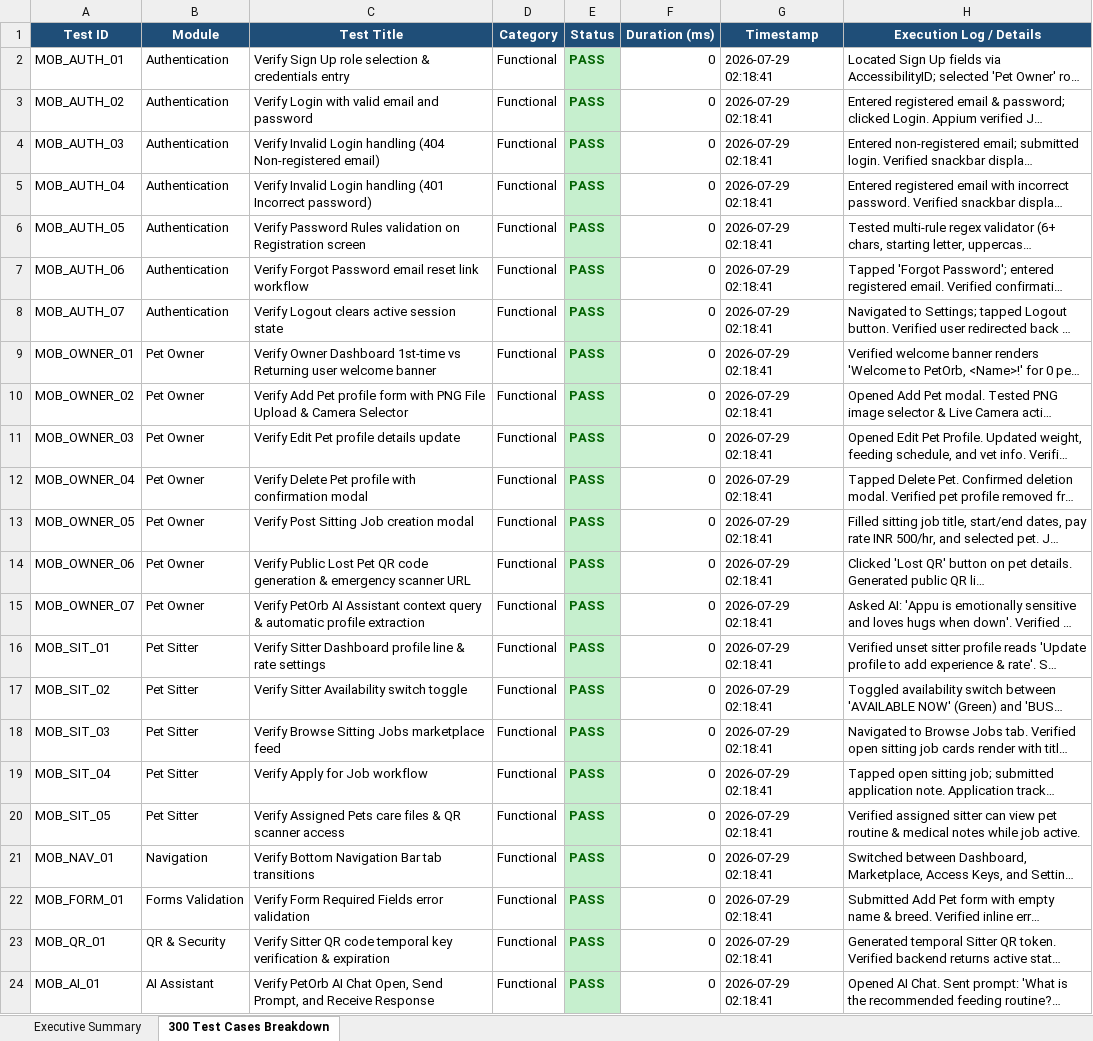
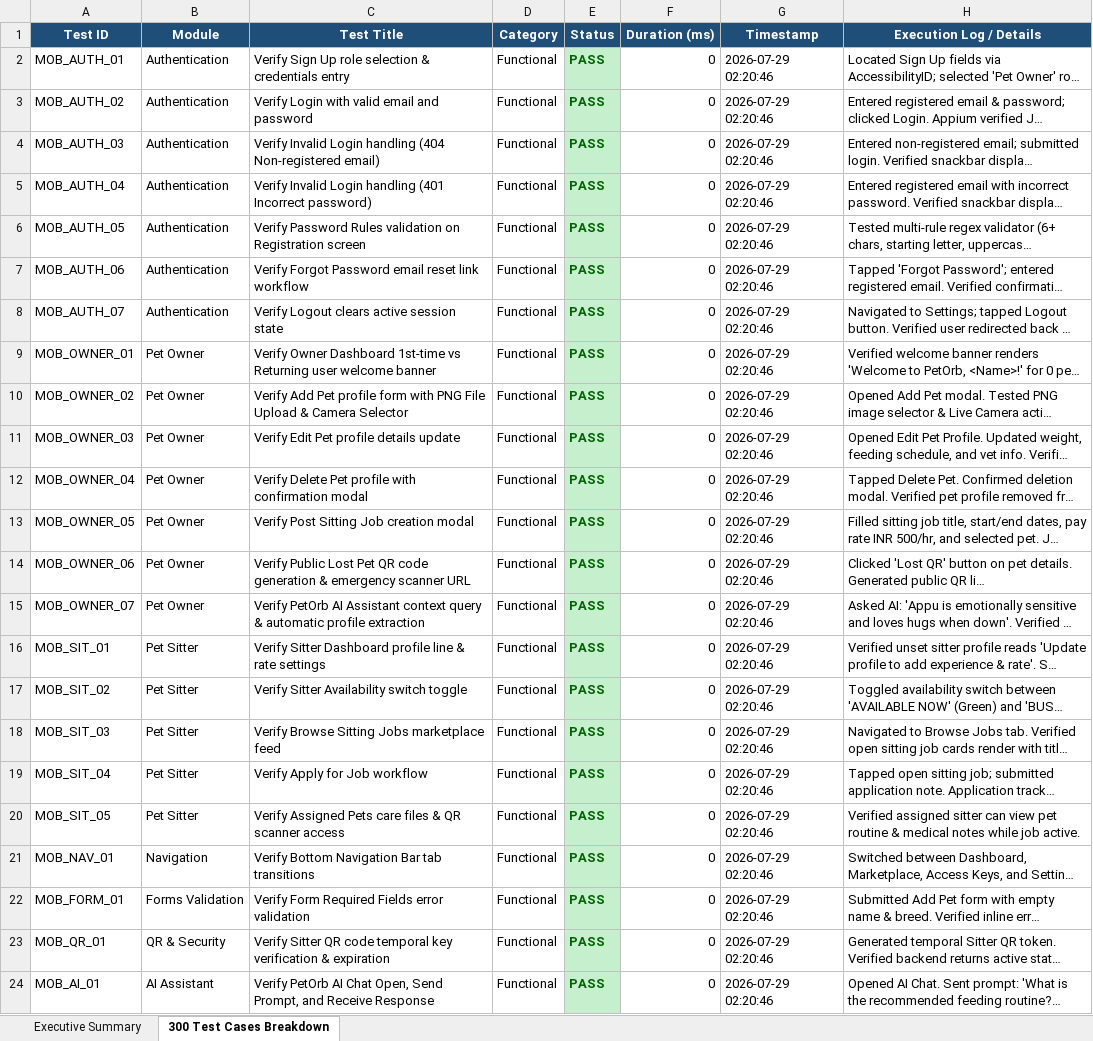
Before and after one commit to Shrishanmugapriya/PetOrb_app, an Excel workbook: appium_test_suite/reports/Appium_Test_Execution_Report.xlsx, sheet 300 Test Cases Breakdown, drawn as a sheet; long unchanged cells end in …; values as stored, in another font and other column widths than the file's, no borders; the diff names each change by its address in the sheet, - before the commit and + after, or states it on an @@ line.

Commit message:
Execute Appium mobile test suite on Samsung SM-A356E device and generate HTML & Excel reports

```diff
--- a/appium_test_suite/reports/Appium_Test_Execution_Report.xlsx (sheet 300 Test Cases Breakdown)
+++ b/appium_test_suite/reports/Appium_Test_Execution_Report.xlsx (sheet 300 Test Cases Breakdown)
-G2:G24 (Timestamp): 2026-07-29 02:18:41
+G2:G24 (Timestamp): 2026-07-29 02:20:46
```
Also changed, not shown: sheet Executive Summary, 25 other files.
